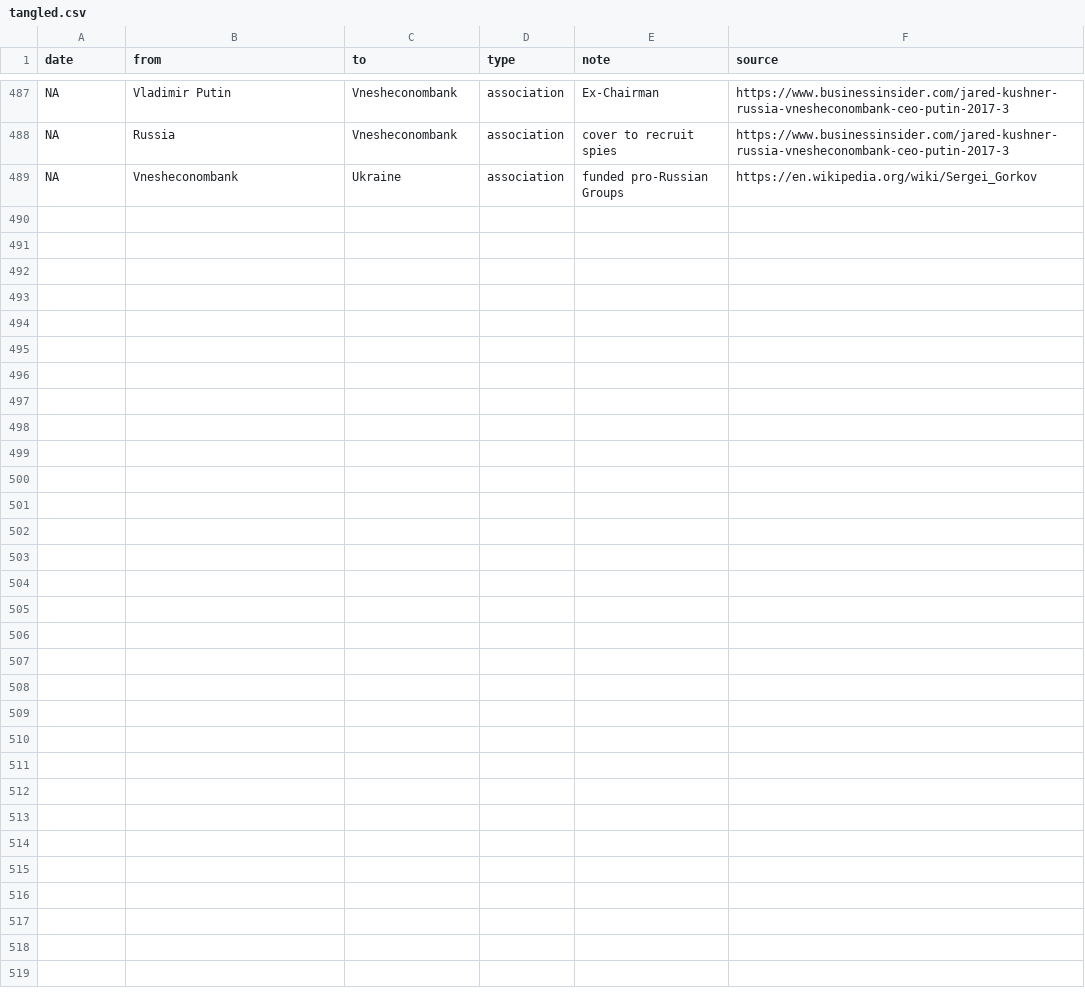
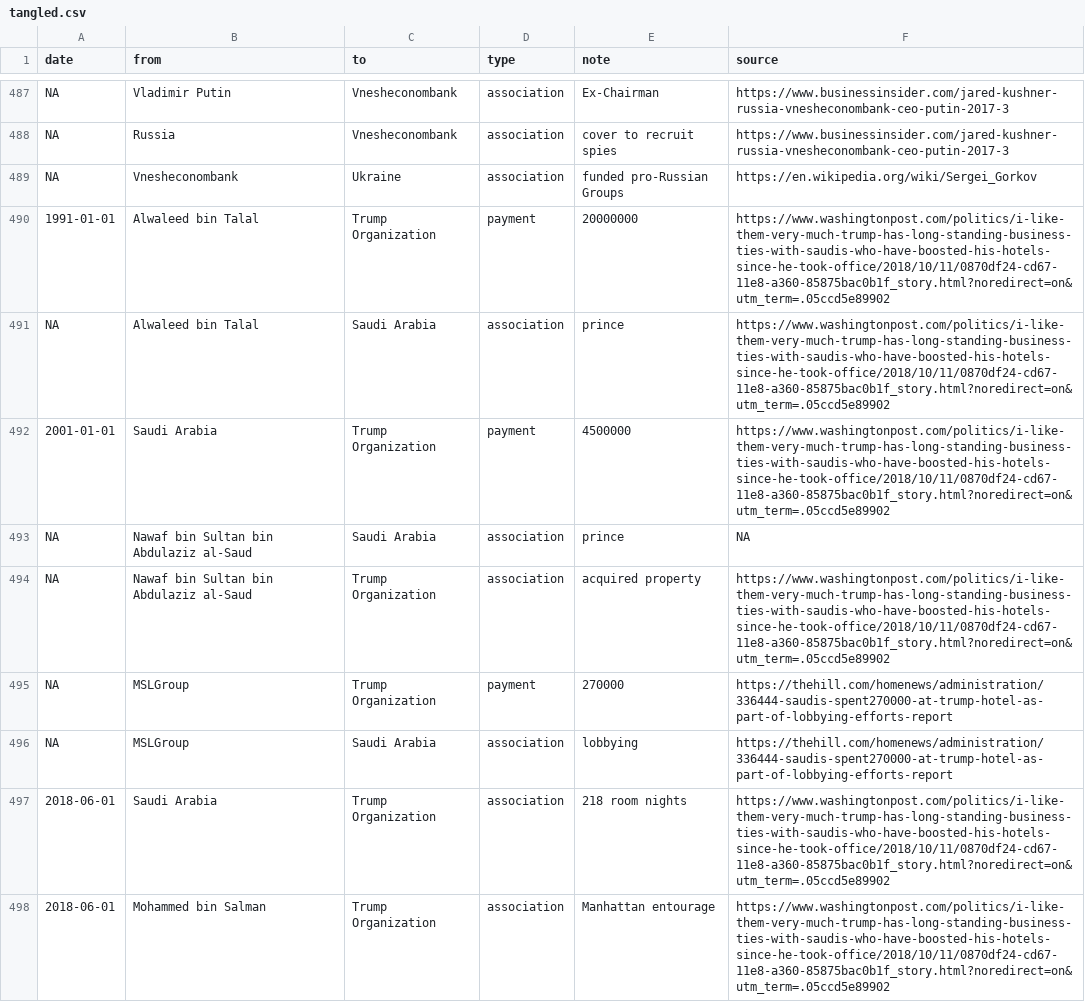
Before and after one commit to schnee/tangled, a CSV file: data/tangled.csv, drawn as a sheet; only a part is shown, gaps mark what is left out; the diff names each change by its address in the sheet, - before the commit and + after, or states it on an @@ line.

```diff
--- a/data/tangled.csv
+++ b/data/tangled.csv
+row 490: 1991-01-01 | Alwaleed bin Talal | Trump Organization | payment | 20000000 | https://www.washingtonpost.com/politics/i-like-them-very-much-trump-has-long-standing-business-ties-with-saudis-who-have-boosted-his-hotels-since-he-took-office/2018/10/11/0870df24-cd67-11e8-a360-85875bac0b1f_story.html?noredirect=on&utm_term=.05ccd5e89902
+row 491: NA | Alwaleed bin Talal | Saudi Arabia | association | prince | https://www.washingtonpost.com/politics/i-like-them-very-much-trump-has-long-standing-business-ties-with-saudis-who-have-boosted-his-hotels-since-he-took-office/2018/10/11/0870df24-cd67-11e8-a360-85875bac0b1f_story.html?noredirect=on&utm_term=.05ccd5e89902
+row 492: 2001-01-01 | Saudi Arabia | Trump Organization | payment | 4500000 | https://www.washingtonpost.com/politics/i-like-them-very-much-trump-has-long-standing-business-ties-with-saudis-who-have-boosted-his-hotels-since-he-took-office/2018/10/11/0870df24-cd67-11e8-a360-85875bac0b1f_story.html?noredirect=on&utm_term=.05ccd5e89902
+row 493: NA | Nawaf bin Sultan bin Abdulaziz al-Saud | Saudi Arabia | association | prince | NA
+row 494: NA | Nawaf bin Sultan bin Abdulaziz al-Saud | Trump Organization | association | acquired property | https://www.washingtonpost.com/politics/i-like-them-very-much-trump-has-long-standing-business-ties-with-saudis-who-have-boosted-his-hotels-since-he-took-office/2018/10/11/0870df24-cd67-11e8-a360-85875bac0b1f_story.html?noredirect=on&utm_term=.05ccd5e89902
+row 495: NA | MSLGroup | Trump Organization | payment | 270000 | https://thehill.com/homenews/administration/336444-saudis-spent270000-at-trump-hotel-as-part-of-lobbying-efforts-report
+row 496: NA | MSLGroup | Saudi Arabia | association | lobbying | https://thehill.com/homenews/administration/336444-saudis-spent270000-at-trump-hotel-as-part-of-lobbying-efforts-report
+row 497: 2018-06-01 | Saudi Arabia | Trump Organization | association | 218 room nights | https://www.washingtonpost.com/politics/i-like-them-very-much-trump-has-long-standing-business-ties-with-saudis-who-have-boosted-his-hotels-since-he-took-office/2018/10/11/0870df24-cd67-11e8-a360-85875bac0b1f_story.html?noredirect=on&utm_term=.05ccd5e89902
+row 498: 2018-06-01 | Mohammed bin Salman | Trump Organization | association | Manhattan entourage | https://www.washingtonpost.com/politics/i-like-them-very-much-trump-has-long-standing-business-ties-with-saudis-who-have-boosted-his-hotels-since-he-took-office/2018/10/11/0870df24-cd67-11e8-a360-85875bac0b1f_story.html?noredirect=on&utm_term=.05ccd5e89902
```
Also changed, not shown: 3 other files.
